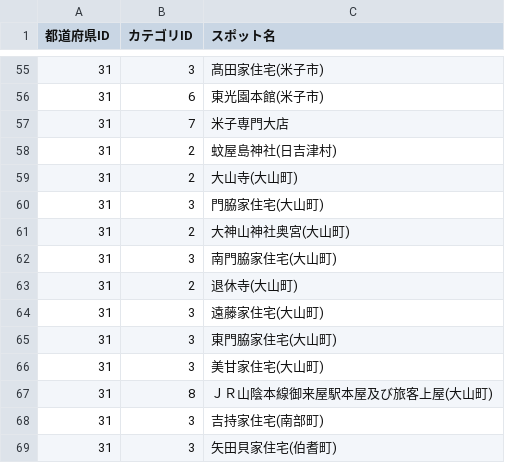
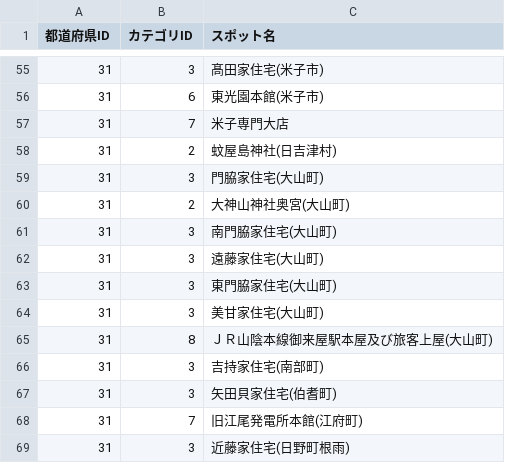
Before and after one commit to Naoto0283/Architourism, a CSV file: lib/saved_spots.csv, drawn as a sheet; only a part is shown, gaps mark what is left out; the shorter side is filled out with more unchanged rows.

```diff
--- a/lib/saved_spots.csv
+++ b/lib/saved_spots.csv
@@ -58,3 +58,2 @@
 31,2,蚊屋島神社(日吉津村)
-31,2,大山寺(大山町)
 31,3,門脇家住宅(大山町)
@@ -62,3 +61,2 @@
 31,3,南門脇家住宅(大山町)
-31,2,退休寺(大山町)
 31,3,遠藤家住宅(大山町)
```
Also changed, not shown: 2 other files.
